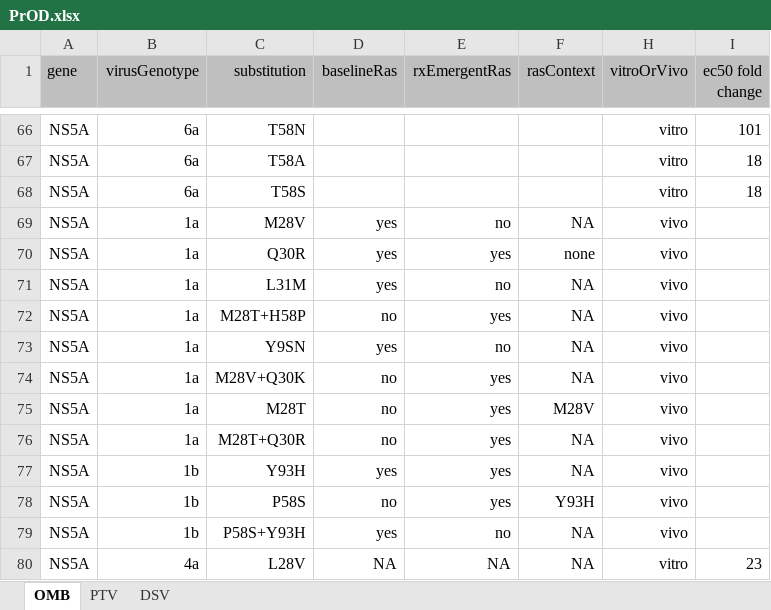
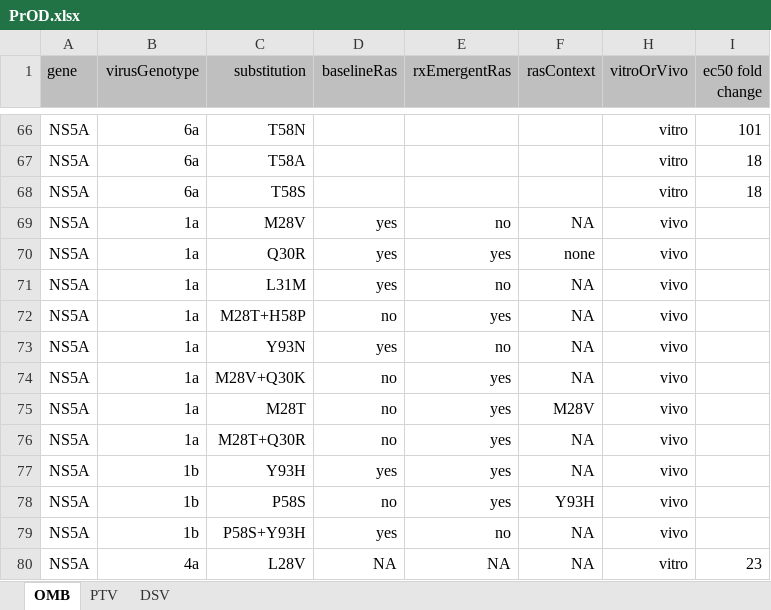
Before and after one commit to giffordlabcvr/PHE-HCV-DRUG-RESISTANCE, an Excel workbook: tabular/contributed/PrOD.xlsx, sheet OMB, drawn as a sheet; only a part is shown, gaps mark what is left out; values as stored, in another font and other column widths than the file's, no borders; the diff names each change by its address in the sheet, - before the commit and + after, or states it on an @@ line.

```diff
--- a/tabular/contributed/PrOD.xlsx (sheet OMB)
+++ b/tabular/contributed/PrOD.xlsx (sheet OMB)
-C73 (substitution): Y9SN
+C73 (substitution): Y93N
```
Also changed, not shown: tabular/contributed/190612 DSV TABLE.xlsx, tabular/contributed/190612 OBV TABLE.xlsx, 11 other files.
